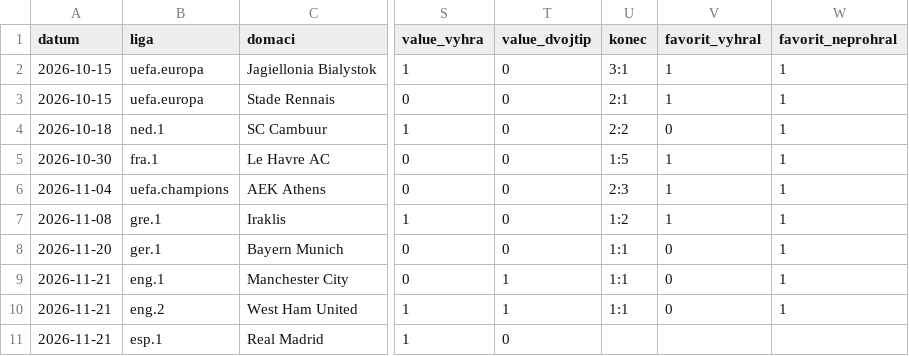
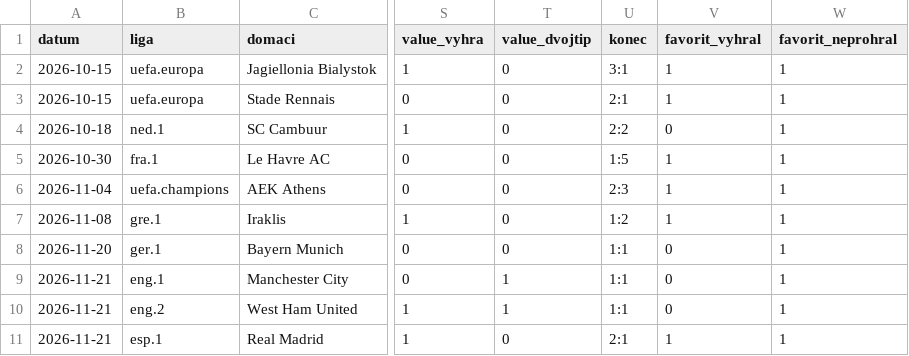
Before and after one commit to Wampec/bet-agent, a CSV file: hlidac_pripady.csv, drawn as a sheet; only a part is shown, gaps mark what is left out; the diff names each change by its address in the sheet, - before the commit and + after, or states it on an @@ line.

```diff
--- a/hlidac_pripady.csv
+++ b/hlidac_pripady.csv
-U11 (konec): (empty)
+U11 (konec): 2:1
-V11 (favorit_vyhral): (empty)
+V11 (favorit_vyhral): 1
-W11 (favorit_neprohral): (empty)
+W11 (favorit_neprohral): 1
```
Also changed, not shown: 1 other file.
